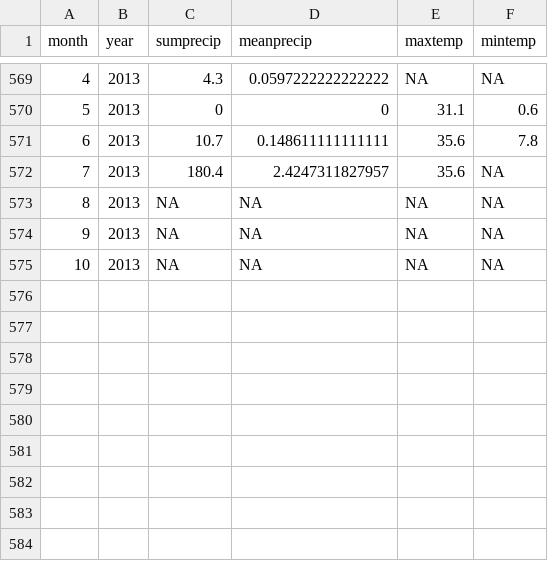
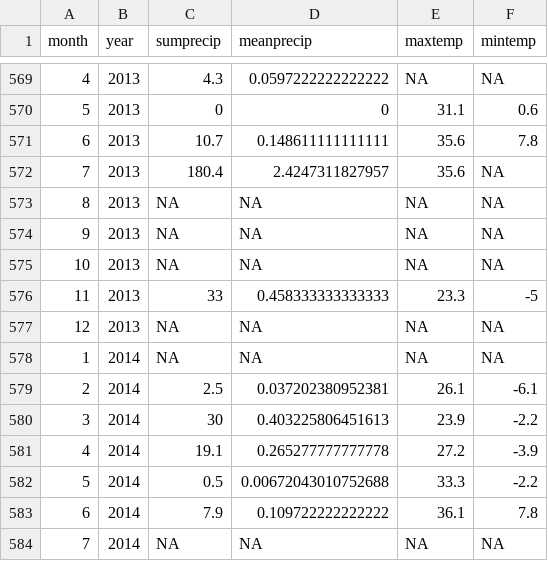
Before and after one commit to emchristensen/Portal_plants_precip, a CSV file: Monthly_ppt_Portal4sw.csv, drawn as a sheet; only a part is shown, gaps mark what is left out.

```diff
--- a/Monthly_ppt_Portal4sw.csv
+++ b/Monthly_ppt_Portal4sw.csv
@@ -575 +575,10 @@
 10,2013,NA,NA,NA,NA
+11,2013,33,0.458333333333333,23.3,-5
+12,2013,NA,NA,NA,NA
+1,2014,NA,NA,NA,NA
+2,2014,2.5,0.037202380952381,26.1,-6.1
+3,2014,30,0.403225806451613,23.9,-2.2
+4,2014,19.1,0.265277777777778,27.2,-3.9
+5,2014,0.5,0.00672043010752688,33.3,-2.2
+6,2014,7.9,0.109722222222222,36.1,7.8
+7,2014,NA,NA,NA,NA
```
Also changed, not shown: Monthly_ppt_1980_present_patched.csv, Monthly_ppt_SanSimon.csv, 12 other files.
